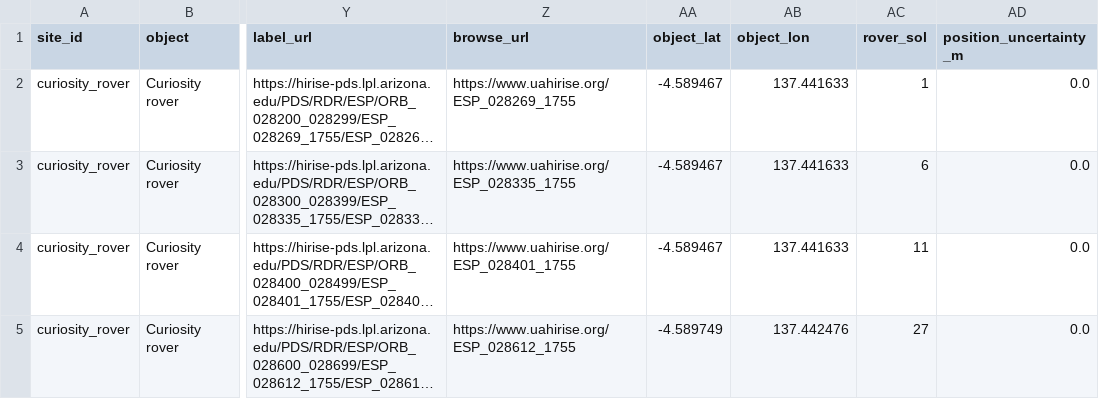
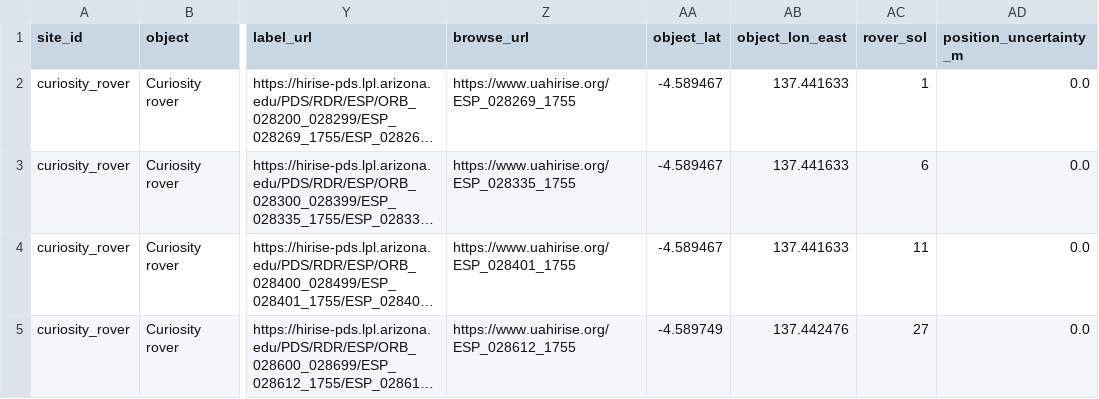
Before and after one commit to July98293/Project-Prometheus, a CSV file: artifact-site-catalog/mars_mission_frames.csv, drawn as a sheet; only a part is shown, gaps mark what is left out; long unchanged cells end in …; the diff names each change by its address in the sheet, - before the commit and + after, or states it on an @@ line.

Commit message:
more data

```diff
--- a/artifact-site-catalog/mars_mission_frames.csv
+++ b/artifact-site-catalog/mars_mission_frames.csv
-AB1: object_lon
+AB1: object_lon_east
```
Also changed, not shown: 14 other files.
